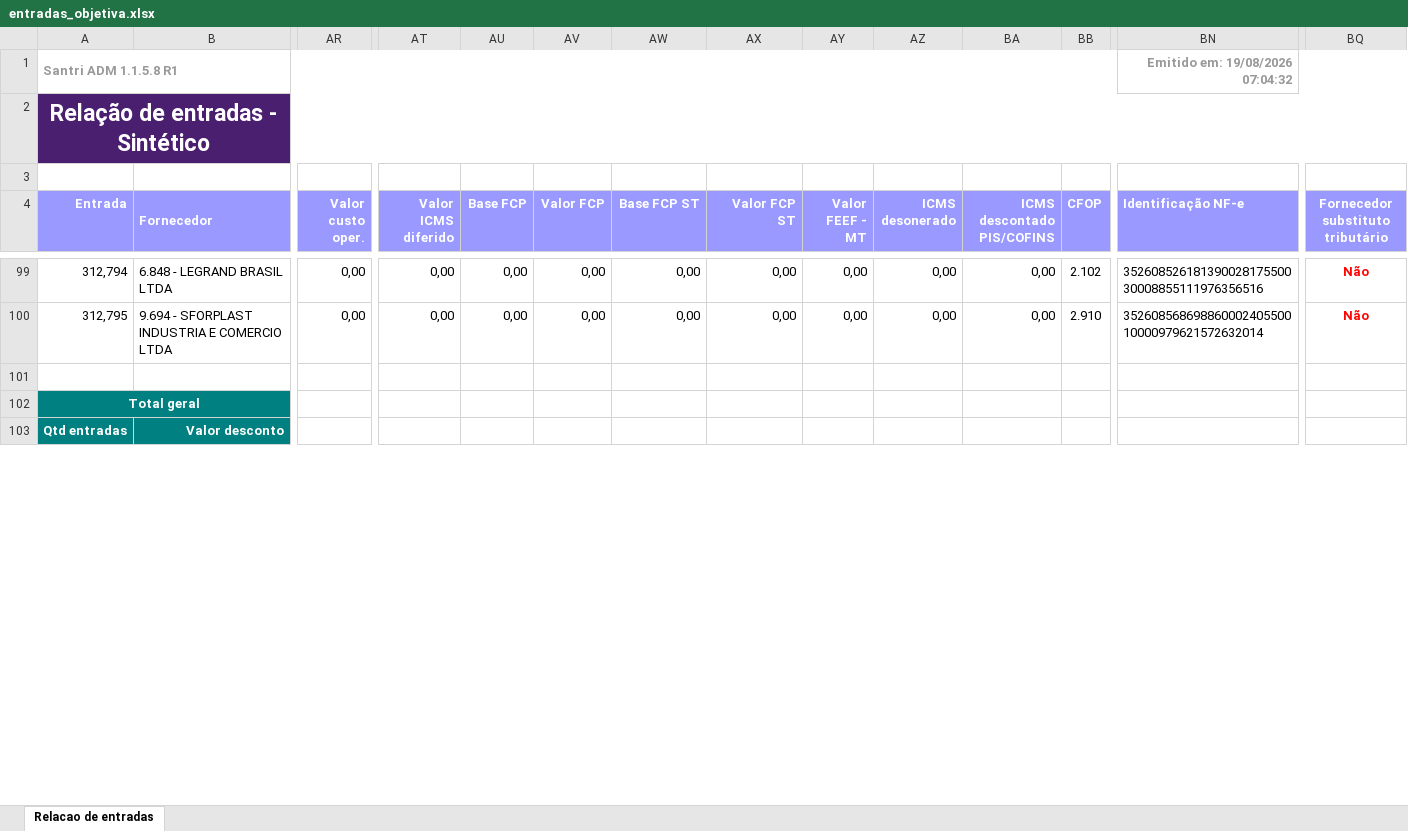
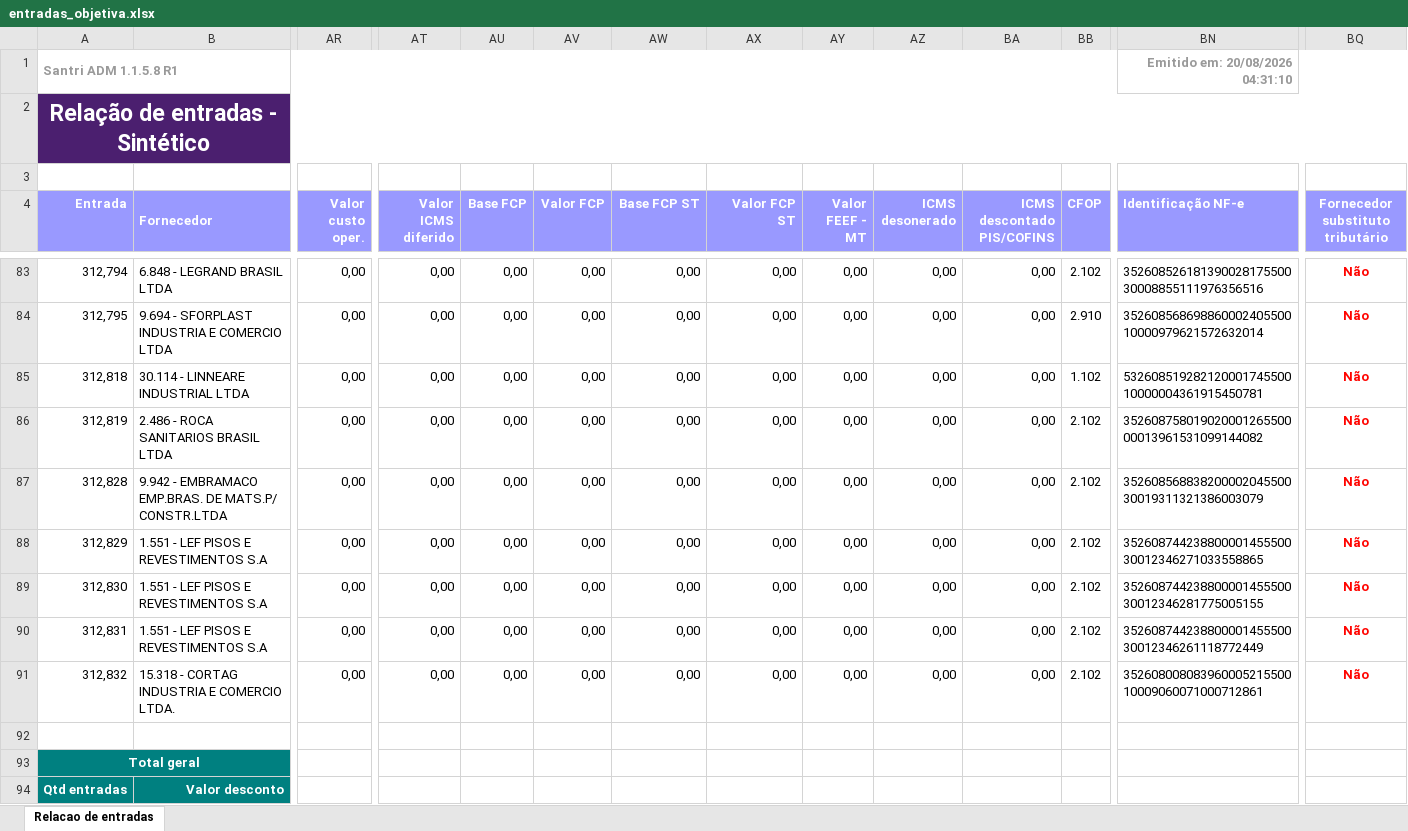
Before and after one commit to ShuuraBr/AGENDAMENTO, an Excel workbook: tratando_tabelas/objetiva/entradas_objetiva.xlsx, sheet Relacao de entradas, drawn as a sheet; only a part is shown, gaps mark what is left out; values as stored, in another font and other column widths than the file's, no borders; rows hold the shown columns only; the diff covers the shown part only; the diff names each change by its address in the sheet, - before the commit and + after, or states it on an @@ line.

```diff
--- a/tratando_tabelas/objetiva/entradas_objetiva.xlsx (sheet Relacao de entradas)
+++ b/tratando_tabelas/objetiva/entradas_objetiva.xlsx (sheet Relacao de entradas)
-BN1 (Identificação NF-e): Emitido em: 19/08/2026 07:04:32
+BN1 (Identificação NF-e): Emitido em: 20/08/2026 04:31:10
+row 85: 312,818 | 30.114 - LINNEARE INDUSTRIAL LTDA | 0,00 | 0,00 | 0,00 | 0,00 | 0,00 | 0,00 | 0,00 | 0,00 | 0,00 | 1.102 | 53260851928212000174550010000004361915450781 | Não
+row 86: 312,819 | 2.486 - ROCA SANITARIOS BRASIL LTDA | 0,00 | 0,00 | 0,00 | 0,00 | 0,00 | 0,00 | 0,00 | 0,00 | 0,00 | 2.102 | 35260875801902000126550000013961531099144082 | Não
+row 87: 312,828 | 9.942 - EMBRAMACO EMP.BRAS. DE MATS.P/ CONSTR.LTDA | 0,00 | 0,00 | 0,00 | 0,00 | 0,00 | 0,00 | 0,00 | 0,00 | 0,00 | 2.102 | 35260856883820000204550030019311321386003079 | Não
+row 88: 312,829 | 1.551 - LEF PISOS E REVESTIMENTOS S.A | 0,00 | 0,00 | 0,00 | 0,00 | 0,00 | 0,00 | 0,00 | 0,00 | 0,00 | 2.102 | 35260874423880000145550030012346271033558865 | Não
+row 89: 312,830 | 1.551 - LEF PISOS E REVESTIMENTOS S.A | 0,00 | 0,00 | 0,00 | 0,00 | 0,00 | 0,00 | 0,00 | 0,00 | 0,00 | 2.102 | 35260874423880000145550030012346281775005155 | Não
+row 90: 312,831 | 1.551 - LEF PISOS E REVESTIMENTOS S.A | 0,00 | 0,00 | 0,00 | 0,00 | 0,00 | 0,00 | 0,00 | 0,00 | 0,00 | 2.102 | 35260874423880000145550030012346261118772449 | Não
+row 91: 312,832 | 15.318 - CORTAG INDUSTRIA E COMERCIO LTDA. | 0,00 | 0,00 | 0,00 | 0,00 | 0,00 | 0,00 | 0,00 | 0,00 | 0,00 | 2.102 | 35260800808396000521550010009060071000712861 | Não
```
Also changed, not shown: 1 added row, 17 removed rows and 2 edited cells elsewhere in this sheet, backend/uploads/importacao-relatorio/entradas_lojas.xlsx, tratando_tabelas/ac_coelho/entradas_ac_coelho.xlsx, 6 other files.
